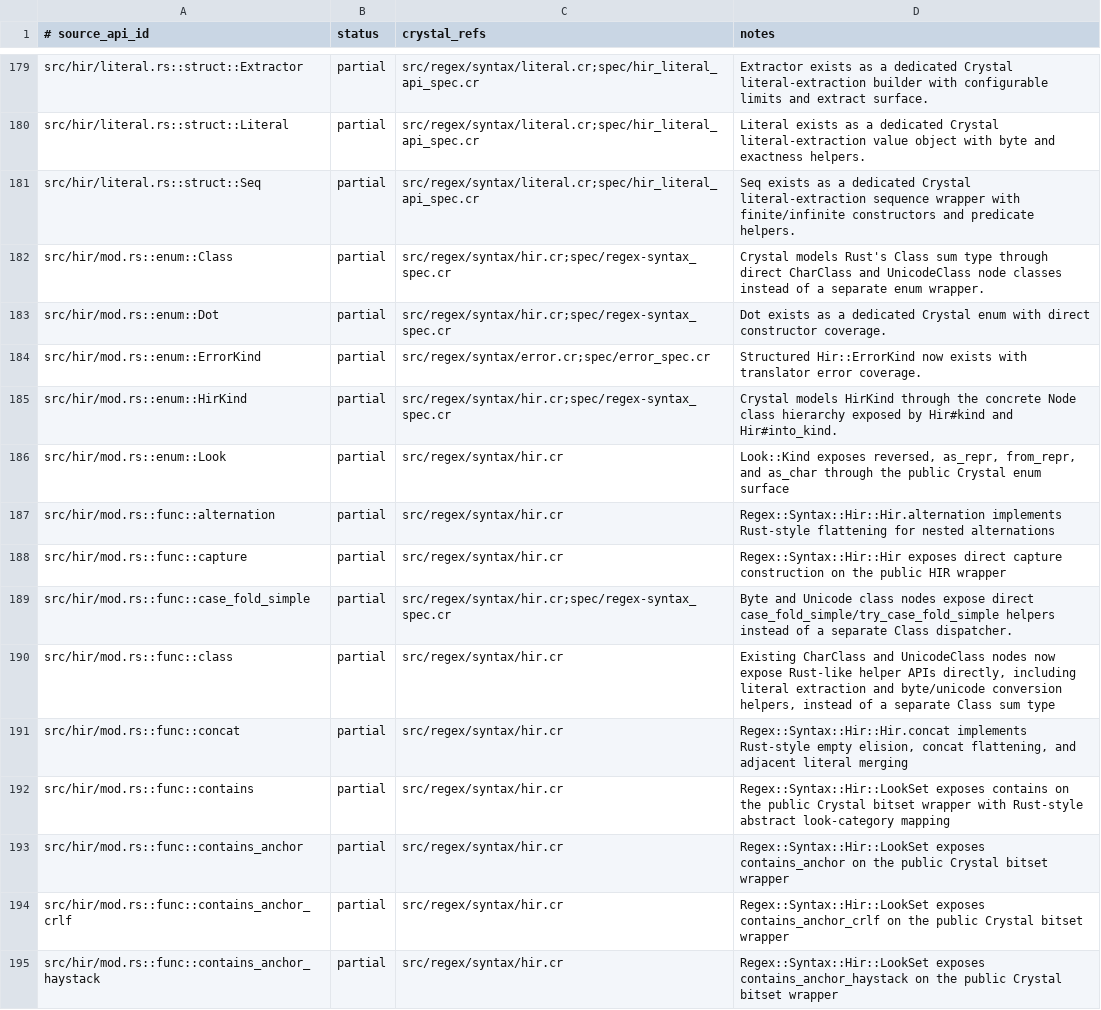
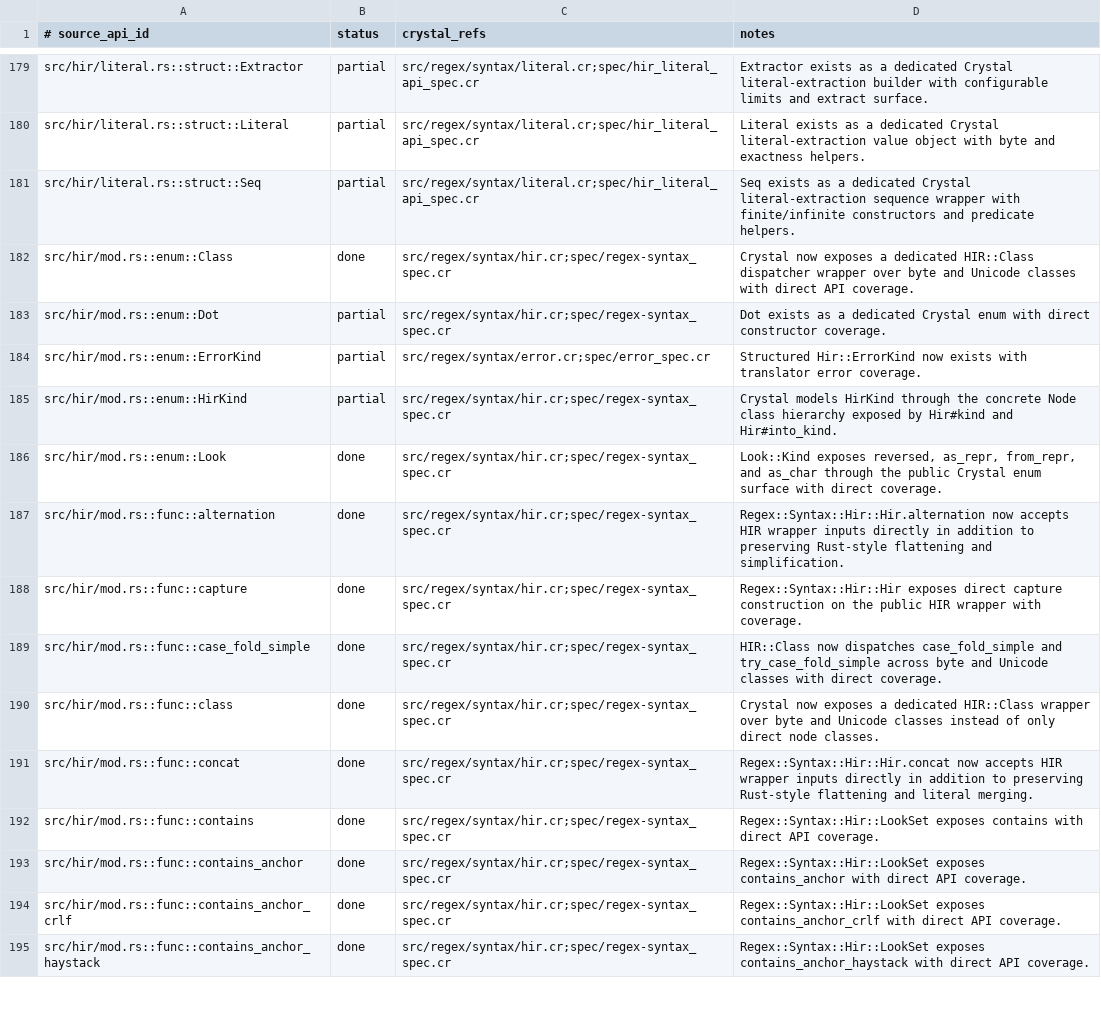
Before and after one commit to dsisnero/regex-syntax, a TSV file: plans/inventory/rust_source_parity.tsv, drawn as a sheet; only a part is shown, gaps mark what is left out; the diff covers the shown part only.

```diff
--- a/plans/inventory/rust_source_parity.tsv
+++ b/plans/inventory/rust_source_parity.tsv
@@ -181,3 +181,3 @@ src/hir/literal.rs::struct::Literal	partial	src/regex/syntax/literal.cr;spec/hir
 src/hir/literal.rs::struct::Seq	partial	src/regex/syntax/literal.cr;spec/hir_literal_api_spec.cr	Seq exists as a dedicated Crystal literal-extraction sequence wrapper with finite/infinite constructors and predicate helpers.
-src/hir/mod.rs::enum::Class	partial	src/regex/syntax/hir.cr;spec/regex-syntax_spec.cr	Crystal models Rust's Class sum type through direct CharClass and UnicodeClass node classes instead of a separate enum wrapper.
+src/hir/mod.rs::enum::Class	done	src/regex/syntax/hir.cr;spec/regex-syntax_spec.cr	Crystal now exposes a dedicated HIR::Class dispatcher wrapper over byte and Unicode classes with direct API coverage.
 src/hir/mod.rs::enum::Dot	partial	src/regex/syntax/hir.cr;spec/regex-syntax_spec.cr	Dot exists as a dedicated Crystal enum with direct constructor coverage.
@@ -185,11 +185,11 @@ src/hir/mod.rs::enum::ErrorKind	partial	src/regex/syntax/error.cr;spec/error_spe
 src/hir/mod.rs::enum::HirKind	partial	src/regex/syntax/hir.cr;spec/regex-syntax_spec.cr	Crystal models HirKind through the concrete Node class hierarchy exposed by Hir#kind and Hir#into_kind.
-src/hir/mod.rs::enum::Look	partial	src/regex/syntax/hir.cr	Look::Kind exposes reversed, as_repr, from_repr, and as_char through the public Crystal enum surface
-src/hir/mod.rs::func::alternation	partial	src/regex/syntax/hir.cr	Regex::Syntax::Hir::Hir.alternation implements Rust-style flattening for nested alternations
-src/hir/mod.rs::func::capture	partial	src/regex/syntax/hir.cr	Regex::Syntax::Hir::Hir exposes direct capture construction on the public HIR wrapper
-src/hir/mod.rs::func::case_fold_simple	partial	src/regex/syntax/hir.cr;spec/regex-syntax_spec.cr	Byte and Unicode class nodes expose direct case_fold_simple/try_case_fold_simple helpers instead of a separate Class dispatcher.
-src/hir/mod.rs::func::class	partial	src/regex/syntax/hir.cr	Existing CharClass and UnicodeClass nodes now expose Rust-like helper APIs directly, including literal extraction and byte/unicode conversion helpers, instead of a separate Class sum type
-src/hir/mod.rs::func::concat	partial	src/regex/syntax/hir.cr	Regex::Syntax::Hir::Hir.concat implements Rust-style empty elision, concat flattening, and adjacent literal merging
-src/hir/mod.rs::func::contains	partial	src/regex/syntax/hir.cr	Regex::Syntax::Hir::LookSet exposes contains on the public Crystal bitset wrapper with Rust-style abstract look-category mapping
-src/hir/mod.rs::func::contains_anchor	partial	src/regex/syntax/hir.cr	Regex::Syntax::Hir::LookSet exposes contains_anchor on the public Crystal bitset wrapper
-src/hir/mod.rs::func::contains_anchor_crlf	partial	src/regex/syntax/hir.cr	Regex::Syntax::Hir::LookSet exposes contains_anchor_crlf on the public Crystal bitset wrapper
-src/hir/mod.rs::func::contains_anchor_haystack	partial	src/regex/syntax/hir.cr	Regex::Syntax::Hir::LookSet exposes contains_anchor_haystack on the public Crystal bitset wrapper
+src/hir/mod.rs::enum::Look	done	src/regex/syntax/hir.cr;spec/regex-syntax_spec.cr	Look::Kind exposes reversed, as_repr, from_repr, and as_char through the public Crystal enum surface with direct coverage.
+src/hir/mod.rs::func::alternation	done	src/regex/syntax/hir.cr;spec/regex-syntax_spec.cr	Regex::Syntax::Hir::Hir.alternation now accepts HIR wrapper inputs directly in addition to preserving Rust-style flattening and simplification.
+src/hir/mod.rs::func::capture	done	src/regex/syntax/hir.cr;spec/regex-syntax_spec.cr	Regex::Syntax::Hir::Hir exposes direct capture construction on the public HIR wrapper with coverage.
+src/hir/mod.rs::func::case_fold_simple	done	src/regex/syntax/hir.cr;spec/regex-syntax_spec.cr	HIR::Class now dispatches case_fold_simple and try_case_fold_simple across byte and Unicode classes with direct coverage.
+src/hir/mod.rs::func::class	done	src/regex/syntax/hir.cr;spec/regex-syntax_spec.cr	Crystal now exposes a dedicated HIR::Class wrapper over byte and Unicode classes instead of only direct node classes.
+src/hir/mod.rs::func::concat	done	src/regex/syntax/hir.cr;spec/regex-syntax_spec.cr	Regex::Syntax::Hir::Hir.concat now accepts HIR wrapper inputs directly in addition to preserving Rust-style flattening and literal merging.
+src/hir/mod.rs::func::contains	done	src/regex/syntax/hir.cr;spec/regex-syntax_spec.cr	Regex::Syntax::Hir::LookSet exposes contains with direct API coverage.
+src/hir/mod.rs::func::contains_anchor	done	src/regex/syntax/hir.cr;spec/regex-syntax_spec.cr	Regex::Syntax::Hir::LookSet exposes contains_anchor with direct API coverage.
+src/hir/mod.rs::func::contains_anchor_crlf	done	src/regex/syntax/hir.cr;spec/regex-syntax_spec.cr	Regex::Syntax::Hir::LookSet exposes contains_anchor_crlf with direct API coverage.
+src/hir/mod.rs::func::contains_anchor_haystack	done	src/regex/syntax/hir.cr;spec/regex-syntax_spec.cr	Regex::Syntax::Hir::LookSet exposes contains_anchor_haystack with direct API coverage.
```
Also changed, not shown: 86 edited cells elsewhere in this file, plans/inventory/rust_port_inventory.tsv, 3 other files.
